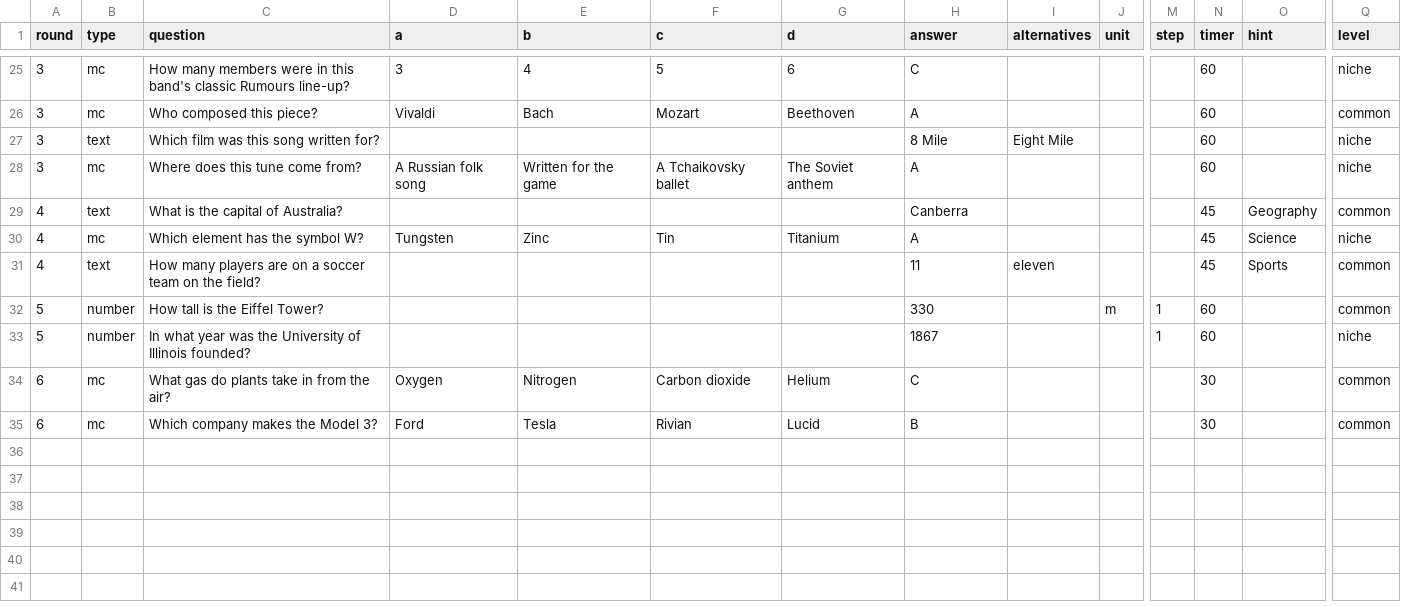
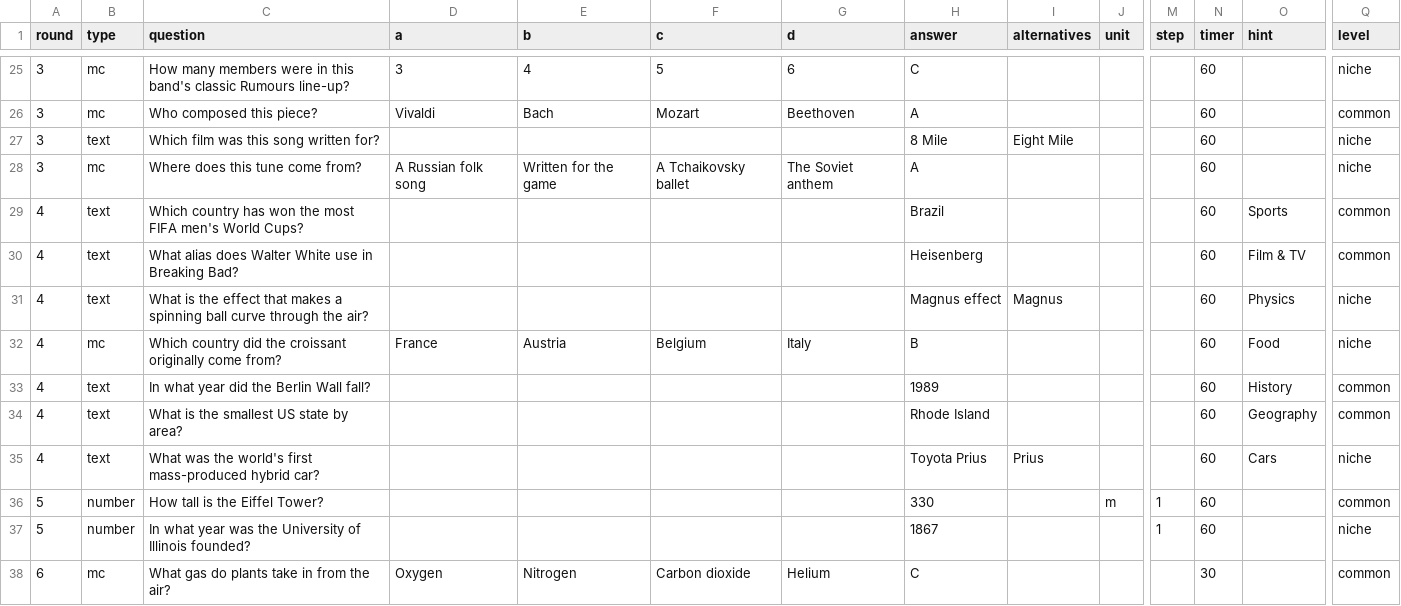
Before and after one commit to Shoeyoung25/eco-cup, a CSV file: trivia/questions.csv, drawn as a sheet; only a part is shown, gaps mark what is left out; the shorter side is filled out with more unchanged rows; removed rows and columns are numbered as before the commit, all else as after; rows hold the shown columns only; the diff names each change by its address in the sheet, - before the commit and + after, or states it on an @@ line.

```diff
--- a/trivia/questions.csv
+++ b/trivia/questions.csv
+row 29: 4 | text | Which country has won the most FIFA men's World Cups? |  |  |  |  | Brazil |  |  |  | 60 | Sports | common
+row 30: 4 | text | What alias does Walter White use in Breaking Bad? |  |  |  |  | Heisenberg |  |  |  | 60 | Film & TV | common
+row 31: 4 | text | What is the effect that makes a spinning ball curve through the air? |  |  |  |  | Magnus effect | Magnus |  |  | 60 | Physics | niche
+row 32: 4 | mc | Which country did the croissant originally come from? | France | Austria | Belgium | Italy | B |  |  |  | 60 | Food | niche
+row 33: 4 | text | In what year did the Berlin Wall fall? |  |  |  |  | 1989 |  |  |  | 60 | History | common
-C34 (question): What is the capital of Australia?
+C34 (question): What is the smallest US state by area?
-H34 (answer): Canberra
+H34 (answer): Rhode Island
-N34 (timer): 45
+N34 (timer): 60
-row 30: 4 | mc | Which element has the symbol W? | Tungsten | Zinc | Tin | Titanium | A |  |  |  | 45 | Science | niche
-row 31: 4 | text | How many players are on a soccer team on the field? |  |  |  |  | 11 | eleven |  |  | 45 | Sports | common
+row 35: 4 | text | What was the world's first mass-produced hybrid car? |  |  |  |  | Toyota Prius | Prius |  |  | 60 | Cars | niche
```
